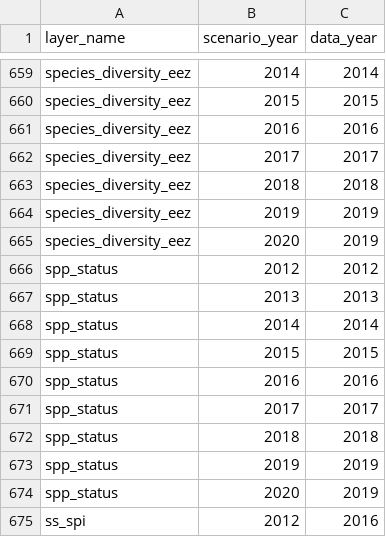
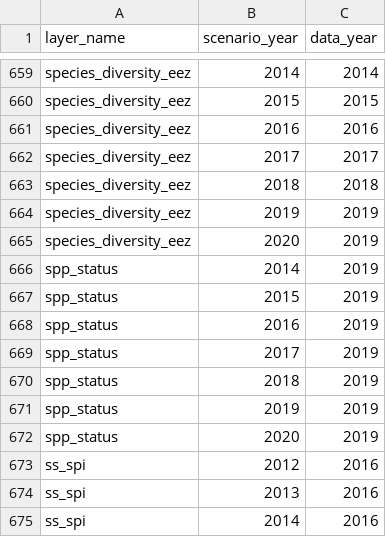
Before and after one commit to OHI-4site/pal-scores, a CSV file: region/conf/scenario_data_years.csv, drawn as a sheet; only a part is shown, gaps mark what is left out; the shorter side is filled out with more unchanged rows.

Commit message:
Add spp status and trend layers

```diff
--- a/region/conf/scenario_data_years.csv
+++ b/region/conf/scenario_data_years.csv
@@ -665,9 +665,7 @@ species_diversity_eez,2019,2019
 species_diversity_eez,2020,2019
-spp_status,2012,2012
-spp_status,2013,2013
-spp_status,2014,2014
-spp_status,2015,2015
-spp_status,2016,2016
-spp_status,2017,2017
-spp_status,2018,2018
+spp_status,2014,2019
+spp_status,2015,2019
+spp_status,2016,2019
+spp_status,2017,2019
+spp_status,2018,2019
 spp_status,2019,2019
```
Also changed, not shown: region/layers.csv.
